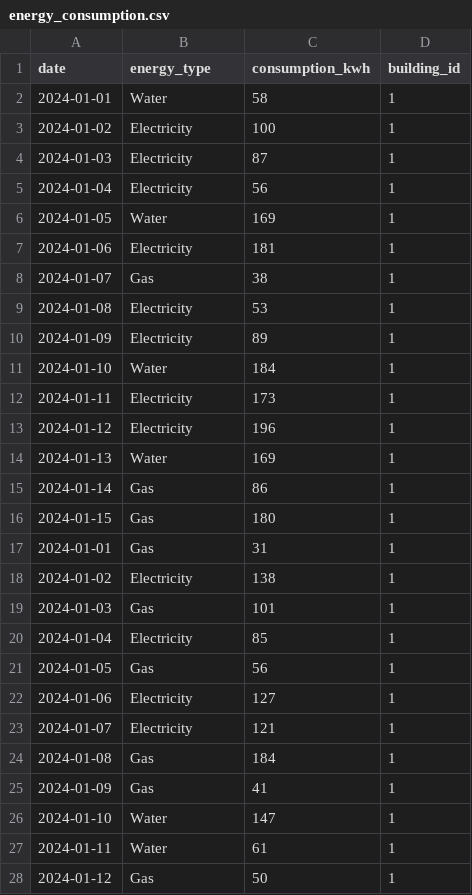
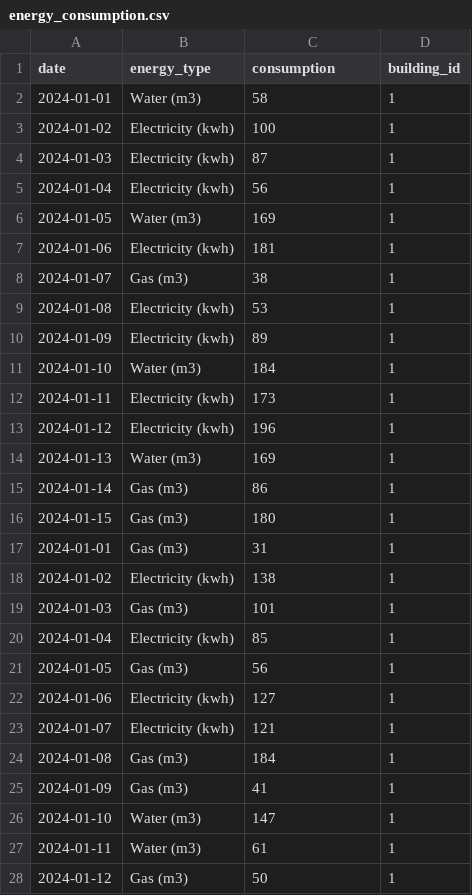
Before and after one commit to lolopss/Energy_Dashboard_BI, a CSV file: data/energy_consumption.csv, drawn as a sheet; only a part is shown; the diff covers the shown part only.

Commit message:
Update energy data schema and units, add new dashboard
Standardized energy type units in CSV and Python generator to include measurement units (kwh, m3), and renamed 'consumption_kwh' to 'consumption' throughout. Updated SQL schema and queries to match new column name. Replaced dashboard_energy.pbix with Demo_BI_CRAM.pbix.

```diff
--- a/data/energy_consumption.csv
+++ b/data/energy_consumption.csv
@@ -1,28 +1,28 @@
-date,energy_type,consumption_kwh,building_id
-2024-01-01,Water,58,1
-2024-01-02,Electricity,100,1
-2024-01-03,Electricity,87,1
-2024-01-04,Electricity,56,1
-2024-01-05,Water,169,1
-2024-01-06,Electricity,181,1
-2024-01-07,Gas,38,1
-2024-01-08,Electricity,53,1
-2024-01-09,Electricity,89,1
-2024-01-10,Water,184,1
-2024-01-11,Electricity,173,1
-2024-01-12,Electricity,196,1
-2024-01-13,Water,169,1
-2024-01-14,Gas,86,1
-2024-01-15,Gas,180,1
-2024-01-01,Gas,31,1
-2024-01-02,Electricity,138,1
-2024-01-03,Gas,101,1
-2024-01-04,Electricity,85,1
-2024-01-05,Gas,56,1
-2024-01-06,Electricity,127,1
-2024-01-07,Electricity,121,1
-2024-01-08,Gas,184,1
-2024-01-09,Gas,41,1
-2024-01-10,Water,147,1
-2024-01-11,Water,61,1
-2024-01-12,Gas,50,1
+date,energy_type,consumption,building_id
+2024-01-01,Water (m3),58,1
+2024-01-02,Electricity (kwh),100,1
+2024-01-03,Electricity (kwh),87,1
+2024-01-04,Electricity (kwh),56,1
+2024-01-05,Water (m3),169,1
+2024-01-06,Electricity (kwh),181,1
+2024-01-07,Gas (m3),38,1
+2024-01-08,Electricity (kwh),53,1
+2024-01-09,Electricity (kwh),89,1
+2024-01-10,Water (m3),184,1
+2024-01-11,Electricity (kwh),173,1
+2024-01-12,Electricity (kwh),196,1
+2024-01-13,Water (m3),169,1
+2024-01-14,Gas (m3),86,1
+2024-01-15,Gas (m3),180,1
+2024-01-01,Gas (m3),31,1
+2024-01-02,Electricity (kwh),138,1
+2024-01-03,Gas (m3),101,1
+2024-01-04,Electricity (kwh),85,1
+2024-01-05,Gas (m3),56,1
+2024-01-06,Electricity (kwh),127,1
+2024-01-07,Electricity (kwh),121,1
+2024-01-08,Gas (m3),184,1
+2024-01-09,Gas (m3),41,1
+2024-01-10,Water (m3),147,1
+2024-01-11,Water (m3),61,1
+2024-01-12,Gas (m3),50,1
```
Also changed, not shown: 23 edited cells elsewhere in this file, 5 other files.
